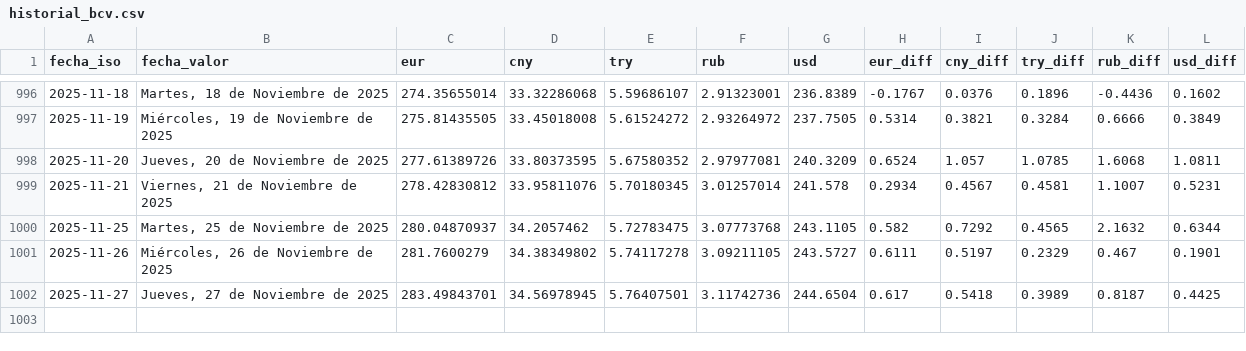
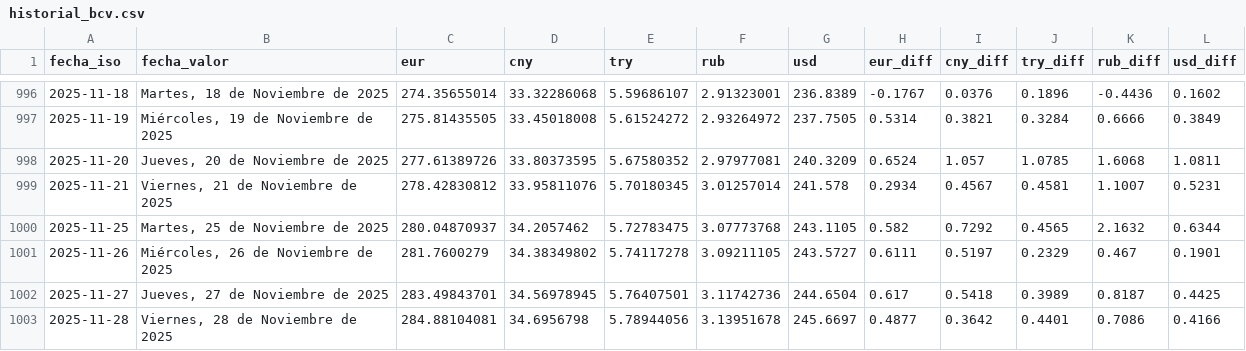
Before and after one commit to ESuarezPeraza/API-BCV, a CSV file: historial_bcv.csv, drawn as a sheet; only a part is shown, gaps mark what is left out; the diff names each change by its address in the sheet, - before the commit and + after, or states it on an @@ line.

Commit message:
Actualización automática de tasa BCV

```diff
--- a/historial_bcv.csv
+++ b/historial_bcv.csv
+row 1003: 2025-11-28 | Viernes, 28 de Noviembre de 2025 | 284.88104081 | 34.6956798 | 5.78944056 | 3.13951678 | 245.6697 | 0.4877 | 0.3642 | 0.4401 | 0.7086 | 0.4166
```
